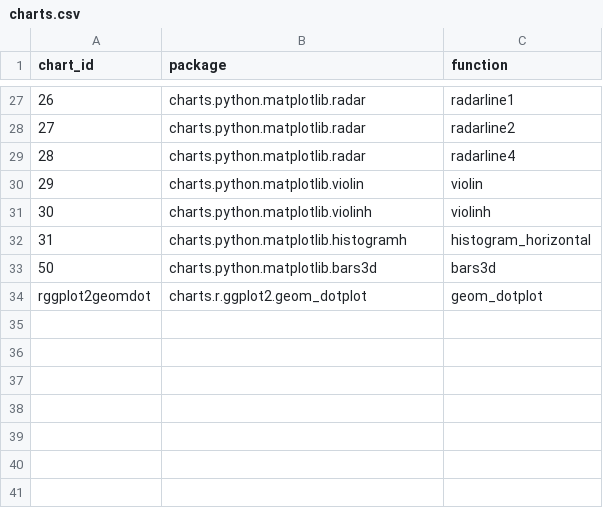
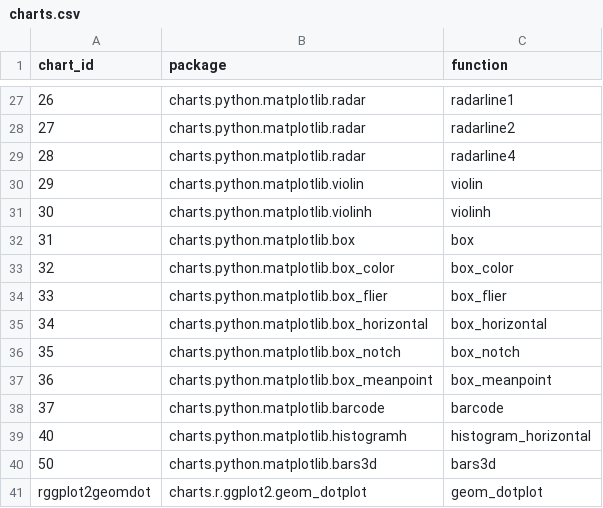
Before and after one commit to SnakeShawn/biov, a CSV file: config/charts.csv, drawn as a sheet; only a part is shown, gaps mark what is left out.

Commit message:
[+] Add box, box(hroizontal), box(flier), box(meanpoint), box(notched), box(color) and barcode charts.

```diff
--- a/config/charts.csv
+++ b/config/charts.csv
@@ -31,3 +31,10 @@ chart_id,package,function
 30,charts.python.matplotlib.violinh,violinh
-31,charts.python.matplotlib.histogramh,histogram_horizontal
+31,charts.python.matplotlib.box,box
+32,charts.python.matplotlib.box_color,box_color
+33,charts.python.matplotlib.box_flier,box_flier
+34,charts.python.matplotlib.box_horizontal,box_horizontal
+35,charts.python.matplotlib.box_notch,box_notch
+36,charts.python.matplotlib.box_meanpoint,box_meanpoint
+37,charts.python.matplotlib.barcode,barcode
+40,charts.python.matplotlib.histogramh,histogram_horizontal
 50,charts.python.matplotlib.bars3d,bars3d
```
Also changed, not shown: charts_foo.csv, 33 other files.
